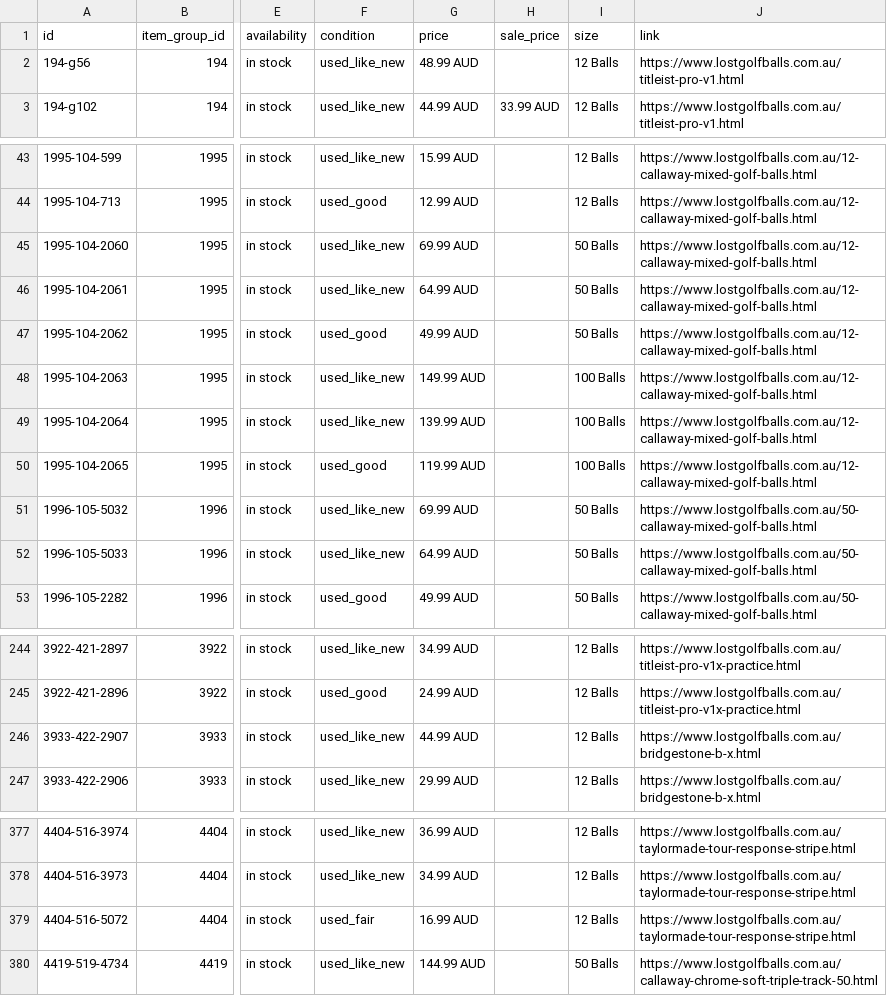
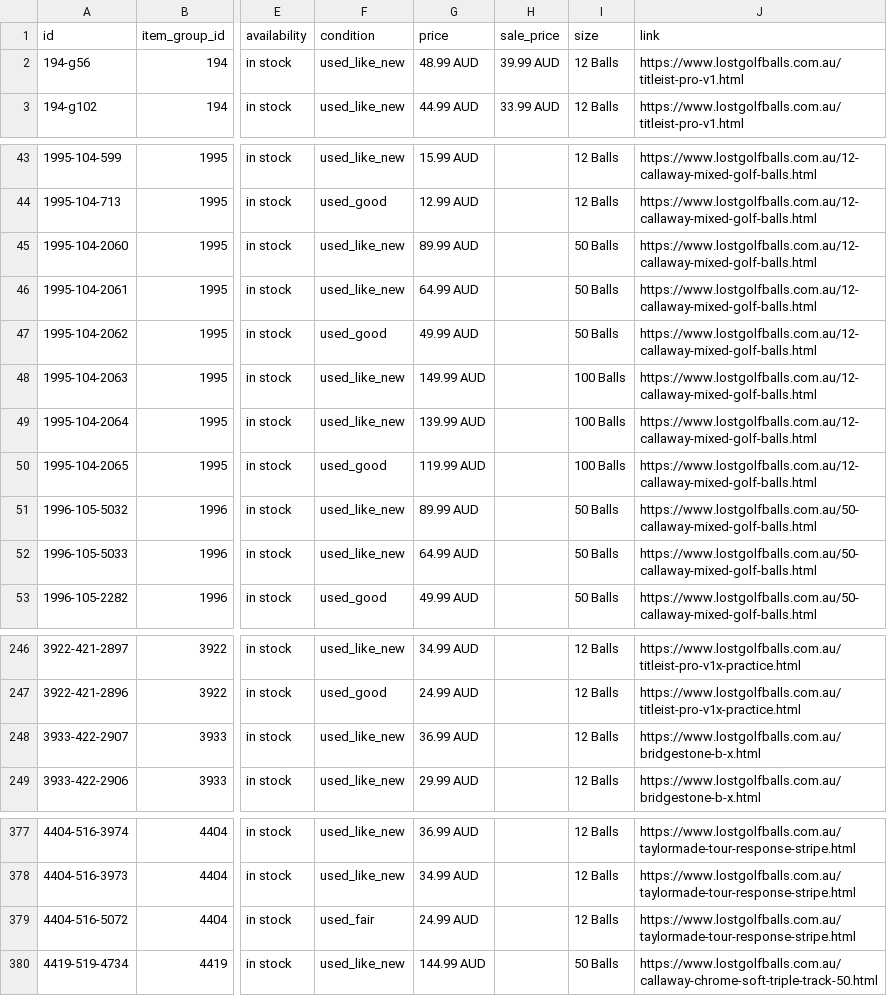
Before and after one commit to NavneetNairFj/catalog-feed, a CSV file: facebook.csv, drawn as a sheet; only a part is shown, gaps mark what is left out; addresses are those after the commit; the diff covers the shown part only; the diff names each change by its address in the sheet, - before the commit and + after, or states it on an @@ line.

```diff
--- a/facebook.csv
+++ b/facebook.csv
-H2 (sale_price): (empty)
+H2 (sale_price): 39.99 AUD
-G45 (price): 69.99 AUD
+G45 (price): 89.99 AUD
-G51 (price): 69.99 AUD
+G51 (price): 89.99 AUD
-G248 (price): 44.99 AUD
+G248 (price): 36.99 AUD
-G379 (price): 16.99 AUD
+G379 (price): 24.99 AUD
```
Also changed, not shown: 4 added rows, 3 removed rows and 13 edited cells elsewhere in this file, 1 other file.
